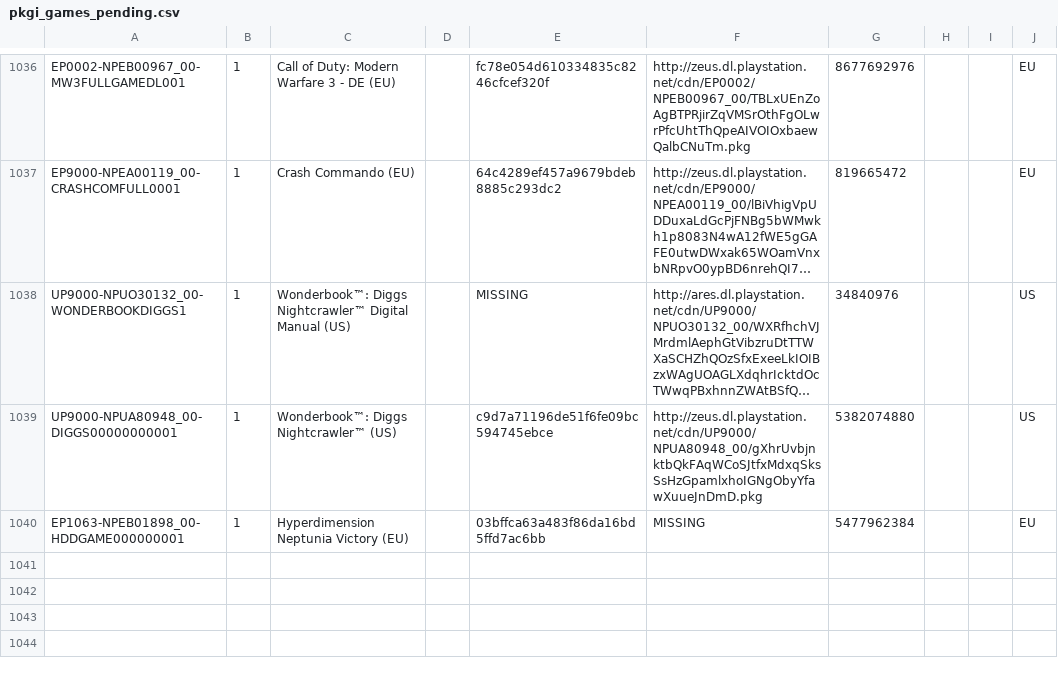
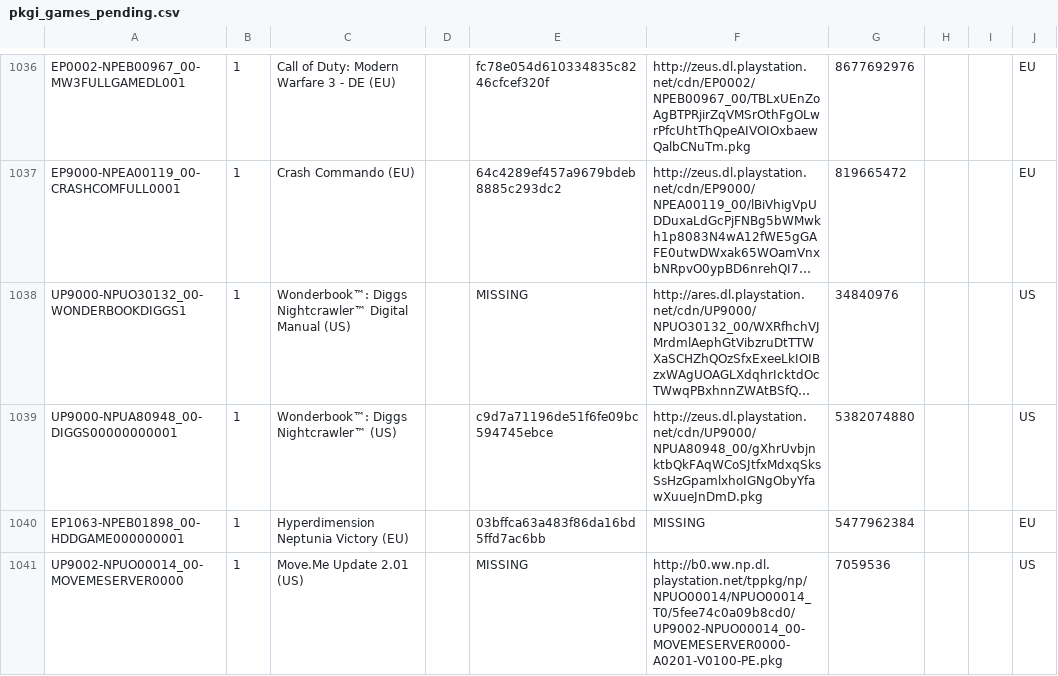
Before and after one commit to jy95/pkgi-ps3-nopaystation, a CSV file: output/pkgi_games_pending.csv, drawn as a sheet; only a part is shown, gaps mark what is left out; long unchanged cells end in ….

```diff
--- a/output/pkgi_games_pending.csv
+++ b/output/pkgi_games_pending.csv
@@ -1040 +1040,2 @@ UP9000-NPUA80948_00-DIGGS00000000001;1;Wonderbook™: Diggs Nightcrawler™ (US)
 EP1063-NPEB01898_00-HDDGAME000000001;1;Hyperdimension Neptunia Victory (EU);;03bffca63a483f86da16bd5ffd7ac6bb;MISSING;5477962384;;;EU
+UP9002-NPUO00014_00-MOVEMESERVER0000;1;Move.Me Update 2.01 (US);;MISSING;http://b0.ww.np.dl.playstation.net/tppkg/np/NPUO00014/NPUO00014_T0/5fee74c0a09b8cd0/UP9002-NPUO00014_00-MOVEMESERVER0000-A0201-V0100-PE.pkg;7059536;;;US
```
Also changed, not shown: input/pending_PS3_GAMES.tsv, 3 other files.
